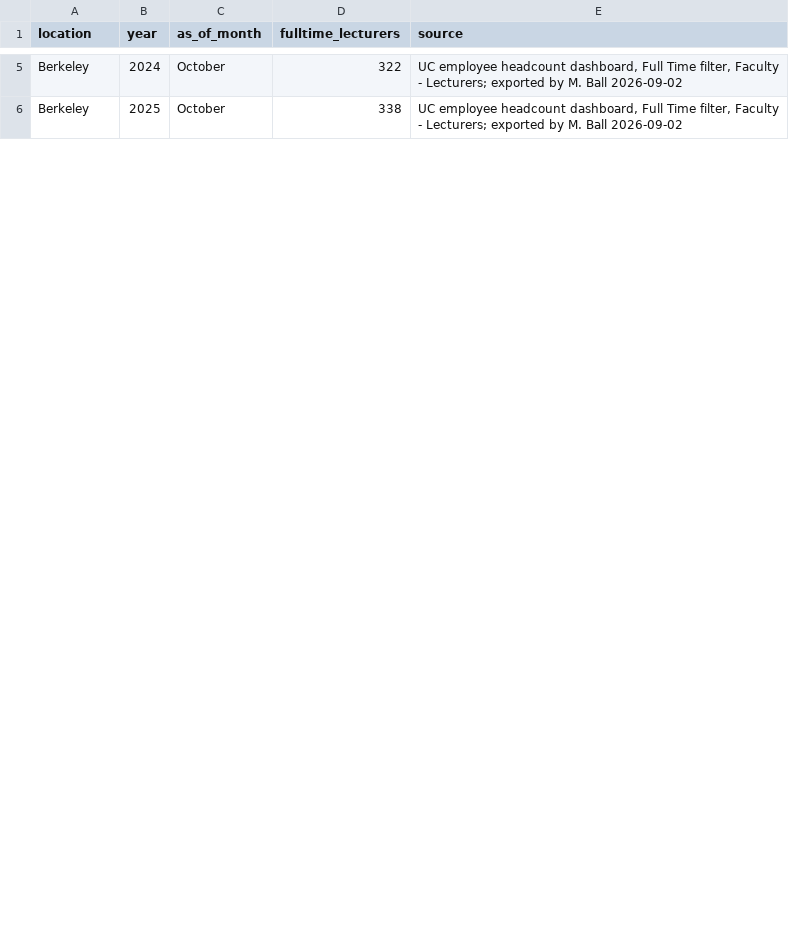
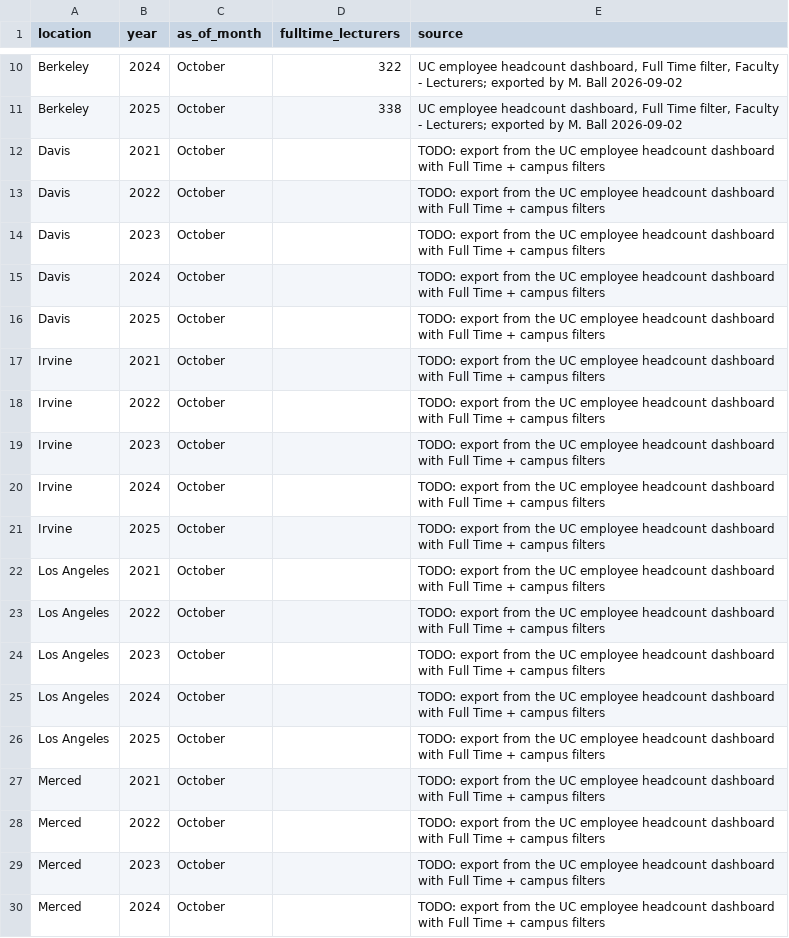
Before and after one commit to cycomachead/uc-salary-data, a CSV file: data/reference/uc_fulltime_lecturers.csv, drawn as a sheet; only a part is shown, gaps mark what is left out; the diff covers the shown part only; the diff names each change by its address in the sheet, - before the commit and + after, or states it on an @@ line.

```diff
--- a/data/reference/uc_fulltime_lecturers.csv
+++ b/data/reference/uc_fulltime_lecturers.csv
+row 12: Davis | 2021 | October |  | TODO: export from the UC employee headcount dashboard with Full Time + campus filters
+row 13: Davis | 2022 | October |  | TODO: export from the UC employee headcount dashboard with Full Time + campus filters
+row 14: Davis | 2023 | October |  | TODO: export from the UC employee headcount dashboard with Full Time + campus filters
+row 15: Davis | 2024 | October |  | TODO: export from the UC employee headcount dashboard with Full Time + campus filters
+row 16: Davis | 2025 | October |  | TODO: export from the UC employee headcount dashboard with Full Time + campus filters
+row 17: Irvine | 2021 | October |  | TODO: export from the UC employee headcount dashboard with Full Time + campus filters
+row 18: Irvine | 2022 | October |  | TODO: export from the UC employee headcount dashboard with Full Time + campus filters
+row 19: Irvine | 2023 | October |  | TODO: export from the UC employee headcount dashboard with Full Time + campus filters
+row 20: Irvine | 2024 | October |  | TODO: export from the UC employee headcount dashboard with Full Time + campus filters
+row 21: Irvine | 2025 | October |  | TODO: export from the UC employee headcount dashboard with Full Time + campus filters
+row 22: Los Angeles | 2021 | October |  | TODO: export from the UC employee headcount dashboard with Full Time + campus filters
+row 23: Los Angeles | 2022 | October |  | TODO: export from the UC employee headcount dashboard with Full Time + campus filters
+row 24: Los Angeles | 2023 | October |  | TODO: export from the UC employee headcount dashboard with Full Time + campus filters
+row 25: Los Angeles | 2024 | October |  | TODO: export from the UC employee headcount dashboard with Full Time + campus filters
+row 26: Los Angeles | 2025 | October |  | TODO: export from the UC employee headcount dashboard with Full Time + campus filters
+row 27: Merced | 2021 | October |  | TODO: export from the UC employee headcount dashboard with Full Time + campus filters
+row 28: Merced | 2022 | October |  | TODO: export from the UC employee headcount dashboard with Full Time + campus filters
+row 29: Merced | 2023 | October |  | TODO: export from the UC employee headcount dashboard with Full Time + campus filters
+row 30: Merced | 2024 | October |  | TODO: export from the UC employee headcount dashboard with Full Time + campus filters
```
Also changed, not shown: 26 added rows and 15 edited cells elsewhere in this file, 2 other files.
